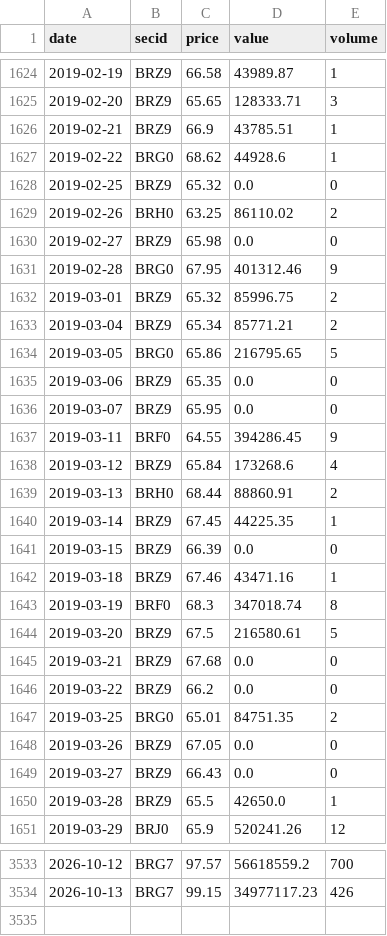
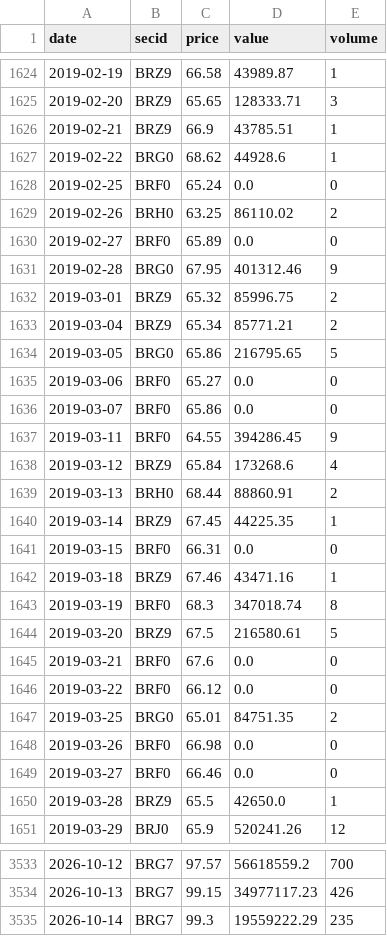
Before and after one commit to annagirfanova742/imoex-dashboard, a CSV file: data/brent_moex_raw.csv, drawn as a sheet; only a part is shown, gaps mark what is left out; the diff covers the shown part only.

```diff
--- a/data/brent_moex_raw.csv
+++ b/data/brent_moex_raw.csv
@@ -1627,5 +1627,5 @@ date,secid,price,value,volume
 2019-02-22,BRG0,68.62,44928.6,1
-2019-02-25,BRZ9,65.32,0.0,0
+2019-02-25,BRF0,65.24,0.0,0
 2019-02-26,BRH0,63.25,86110.02,2
-2019-02-27,BRZ9,65.98,0.0,0
+2019-02-27,BRF0,65.89,0.0,0
 2019-02-28,BRG0,67.95,401312.46,9
@@ -1634,4 +1634,4 @@ date,secid,price,value,volume
 2019-03-05,BRG0,65.86,216795.65,5
-2019-03-06,BRZ9,65.35,0.0,0
-2019-03-07,BRZ9,65.95,0.0,0
+2019-03-06,BRF0,65.27,0.0,0
+2019-03-07,BRF0,65.86,0.0,0
 2019-03-11,BRF0,64.55,394286.45,9
@@ -1640,3 +1640,3 @@ date,secid,price,value,volume
 2019-03-14,BRZ9,67.45,44225.35,1
-2019-03-15,BRZ9,66.39,0.0,0
+2019-03-15,BRF0,66.31,0.0,0
 2019-03-18,BRZ9,67.46,43471.16,1
@@ -1644,7 +1644,7 @@ date,secid,price,value,volume
 2019-03-20,BRZ9,67.5,216580.61,5
-2019-03-21,BRZ9,67.68,0.0,0
-2019-03-22,BRZ9,66.2,0.0,0
+2019-03-21,BRF0,67.6,0.0,0
+2019-03-22,BRF0,66.12,0.0,0
 2019-03-25,BRG0,65.01,84751.35,2
-2019-03-26,BRZ9,67.05,0.0,0
-2019-03-27,BRZ9,66.43,0.0,0
+2019-03-26,BRF0,66.98,0.0,0
+2019-03-27,BRF0,66.46,0.0,0
 2019-03-28,BRZ9,65.5,42650.0,1
@@ -3534 +3534,2 @@ date,secid,price,value,volume
 2026-10-13,BRG7,99.15,34977117.23,426
+2026-10-14,BRG7,99.3,19559222.29,235
```
Also changed, not shown: 144 edited cells elsewhere in this file, data/brent_daily.csv, data/cnyrub_moex.csv, 3 other files.
